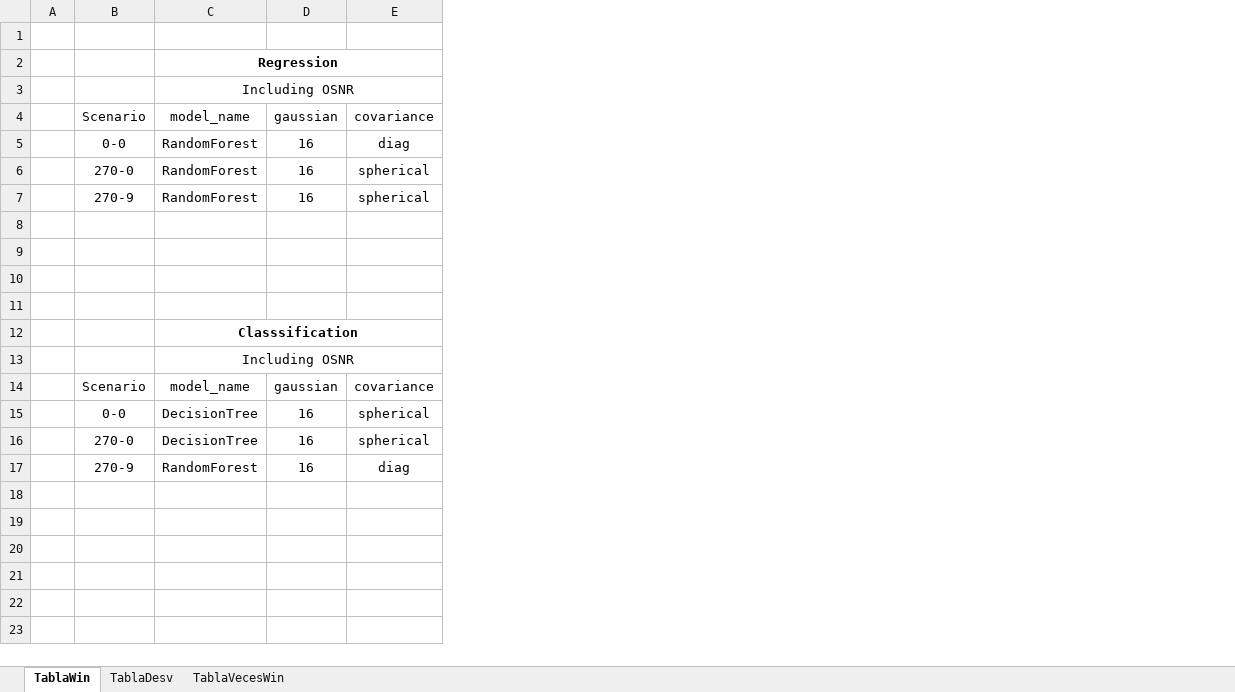
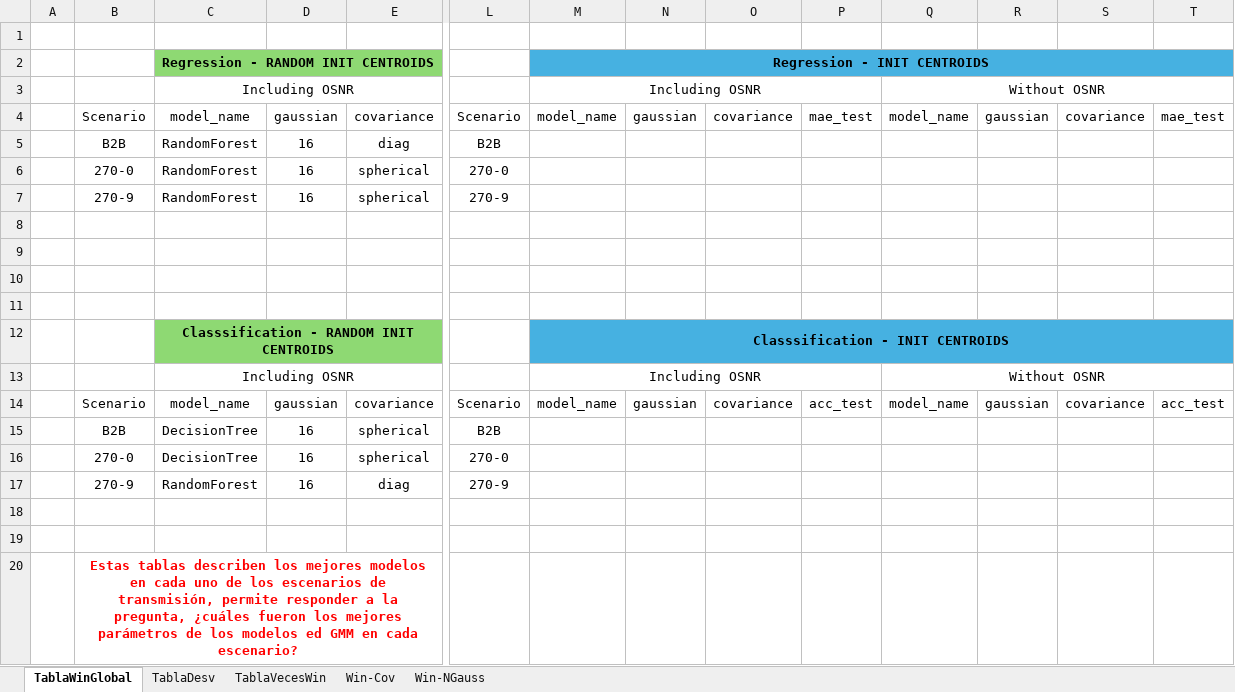
Before and after one commit to Semillero-SOFA/ici-estimation-gmm-extended, an Excel workbook: Results/SummaryResults.xlsx, sheet TablaWinGlobal, drawn as a sheet; only a part is shown, gaps mark what is left out; values as stored, in another font and other column widths than the file's, no borders; rows hold the shown columns only; the diff covers the shown part only; the diff names each change by its address in the sheet, - before the commit and + after, or states it on an @@ line.

```diff
--- a/Results/SummaryResults.xlsx (sheet TablaWinGlobal)
+++ b/Results/SummaryResults.xlsx (sheet TablaWinGlobal)
-sheet tab: TablaWin
+sheet tab: TablaWinGlobal
+sheet tab: Win-Cov
+sheet tab: Win-NGauss
+column L, rows 4-17: Scenario | B2B | 270-0 | 270-9 |  |  |  |  |  |  | Scenario | B2B | 270-0 | 270-9
+column M, rows 2-14: Regression - INIT CENTROIDS | Including OSNR | model_name |  |  |  |  |  |  |  | Classsification - INIT CENTROIDS | Including OSNR | model_name
+column N, rows 4-14: gaussian |  |  |  |  |  |  |  |  |  | gaussian
+column O, rows 4-14: covariance |  |  |  |  |  |  |  |  |  | covariance
+column P, rows 4-14: mae_test |  |  |  |  |  |  |  |  |  | acc_test
+column Q, rows 3-14: Without OSNR | model_name |  |  |  |  |  |  |  |  | Without OSNR | model_name
+column R, rows 4-14: gaussian |  |  |  |  |  |  |  |  |  | gaussian
+column S, rows 4-14: covariance |  |  |  |  |  |  |  |  |  | covariance
+column T, rows 4-14: mae_test |  |  |  |  |  |  |  |  |  | acc_test
-C2: Regression
+C2: Regression - RANDOM INIT CENTROIDS
-C2:E2 fill: none
+C2:E2 fill: #8ED973
-B5: 0-0
+B5: B2B
-C12: Classsification
+C12: Classsification - RANDOM INIT CENTROIDS
-C12:E12 fill: none
+C12:E12 fill: #8ED973
-B15: 0-0
+B15: B2B
+row 18: (empty)
+row 19: (empty)
+row 20:  | Estas tablas describen los mejores modelos en cada uno de los escenarios de transmisión, permite responder a la pregunta, ¿cuáles fueron los mejores parámetros de los modelos ed GMM en cada escenario?
```
Also changed, not shown: 1 added column and cell formats elsewhere in this sheet, sheet TablaVecesWin, sheet TablaDesv, 6 other files.
